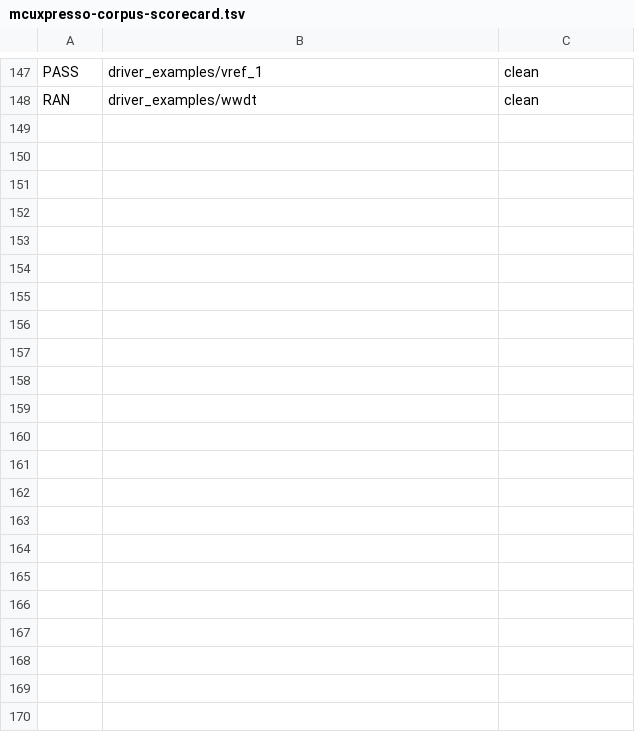
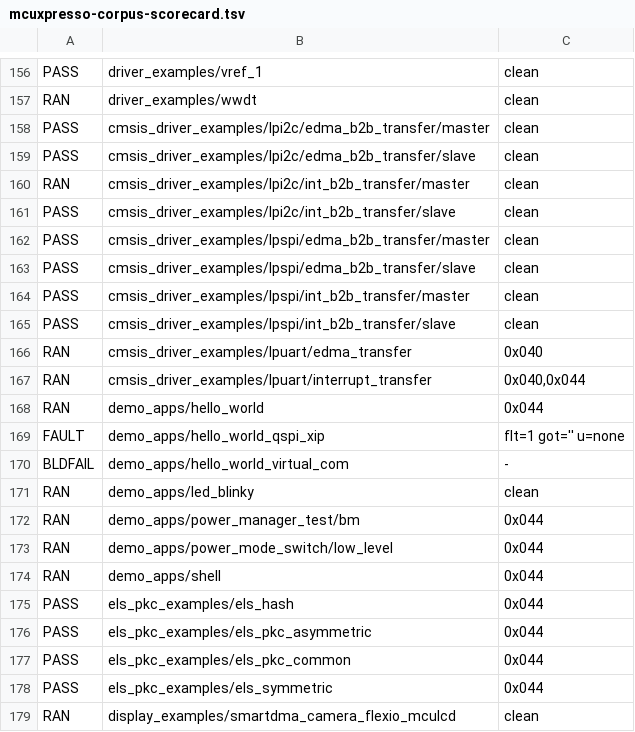
Before and after one commit to kylefoxaustin/mcxn947qemu, a TSV file: docs/validation/mcuxpresso-corpus-scorecard.tsv, drawn as a sheet; only a part is shown, gaps mark what is left out; the diff covers the shown part only.

```diff
--- a/docs/validation/mcuxpresso-corpus-scorecard.tsv
+++ b/docs/validation/mcuxpresso-corpus-scorecard.tsv
@@ -148 +157,23 @@ PASS	driver_examples/vref_1	clean
 RAN	driver_examples/wwdt	clean
+PASS	cmsis_driver_examples/lpi2c/edma_b2b_transfer/master	clean
+PASS	cmsis_driver_examples/lpi2c/edma_b2b_transfer/slave	clean
+RAN	cmsis_driver_examples/lpi2c/int_b2b_transfer/master	clean
+PASS	cmsis_driver_examples/lpi2c/int_b2b_transfer/slave	clean
+PASS	cmsis_driver_examples/lpspi/edma_b2b_transfer/master	clean
+PASS	cmsis_driver_examples/lpspi/edma_b2b_transfer/slave	clean
+PASS	cmsis_driver_examples/lpspi/int_b2b_transfer/master	clean
+PASS	cmsis_driver_examples/lpspi/int_b2b_transfer/slave	clean
+RAN	cmsis_driver_examples/lpuart/edma_transfer	0x040
+RAN	cmsis_driver_examples/lpuart/interrupt_transfer	0x040,0x044
+RAN	demo_apps/hello_world	0x044
+FAULT	demo_apps/hello_world_qspi_xip	flt=1 got='' u=none
+BLDFAIL	demo_apps/hello_world_virtual_com	-
+RAN	demo_apps/led_blinky	clean
+RAN	demo_apps/power_manager_test/bm	0x044
+RAN	demo_apps/power_mode_switch/low_level	0x044
+RAN	demo_apps/shell	0x044
+PASS	els_pkc_examples/els_hash	0x044
+PASS	els_pkc_examples/els_pkc_asymmetric	0x044
+PASS	els_pkc_examples/els_pkc_common	0x044
+PASS	els_pkc_examples/els_symmetric	0x044
+RAN	display_examples/smartdma_camera_flexio_mculcd	clean
```
Also changed, not shown: 9 added rows elsewhere in this file.
